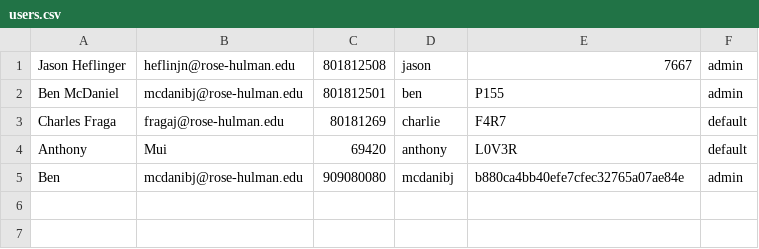
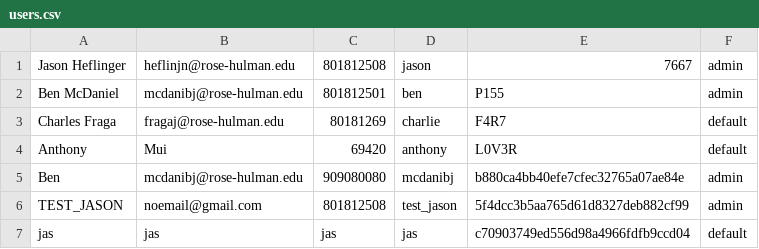
Before and after one commit to JHeflinger/RM-Inventory, a CSV file: RMI/users.csv, drawn as a sheet.

```diff
--- a/RMI/users.csv
+++ b/RMI/users.csv
@@ -5 +5,3 @@ Anthony,Mui,69420,anthony,L0V3R,default
 Ben,mcdanibj@rose-hulman.edu,909080080,mcdanibj,b880ca4bb40efe7cfec32765a07ae84e,admin
+TEST_JASON,noemail@gmail.com,801812508,test_jason,5f4dcc3b5aa765d61d8327deb882cf99,admin
+jas,jas,jas,jas,c70903749ed556d98a4966fdfb9ccd04,default
```
Also changed, not shown: 1 other file.
